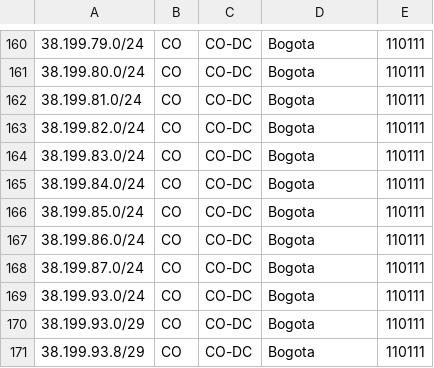
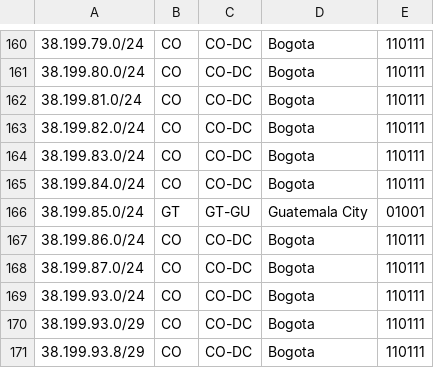
Before and after one commit to noc-pit/Geofeed-PIT, a CSV file: geofeed.csv, drawn as a sheet; only a part is shown, gaps mark what is left out.

Commit message:
geofeed.csv

```diff
--- a/geofeed.csv
+++ b/geofeed.csv
@@ -165,3 +165,3 @@
 38.199.84.0/24,CO,CO-DC,Bogota,110111
-38.199.85.0/24,CO,CO-DC,Bogota,110111
+38.199.85.0/24,GT,GT-GU,Guatemala City,01001
 38.199.86.0/24,CO,CO-DC,Bogota,110111
```
